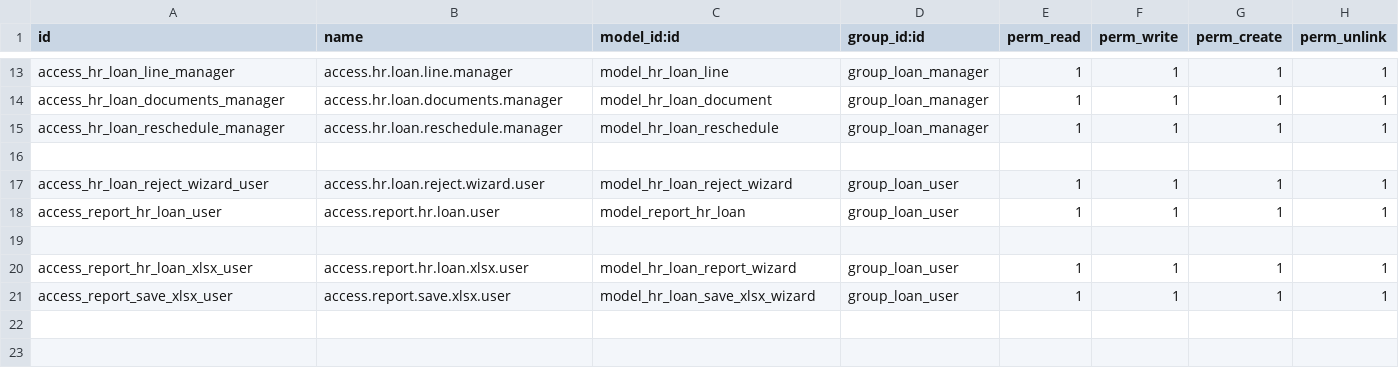
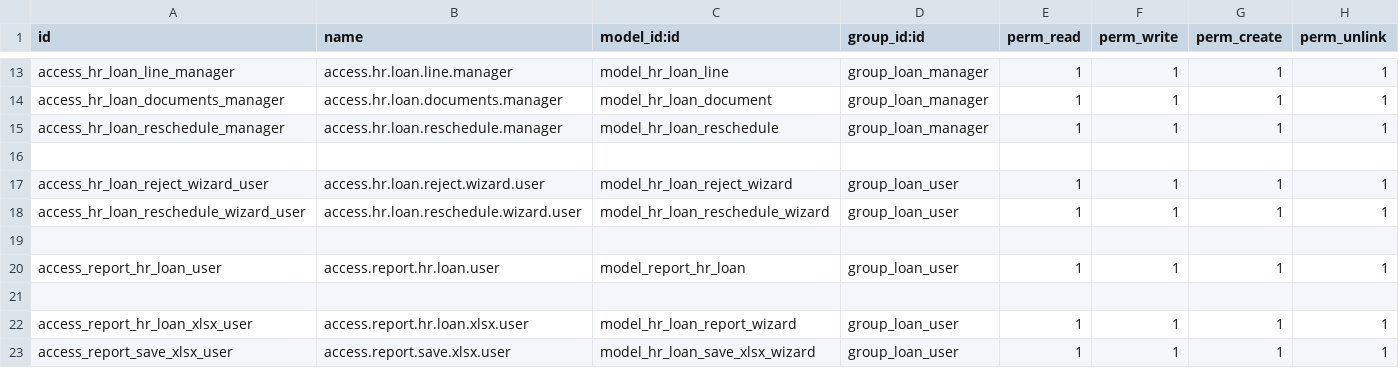
Before and after one commit to farhanrashad/gipli, a CSV file: de_hr_loan/security/ir.model.access.csv, drawn as a sheet; only a part is shown, gaps mark what is left out; the diff names each change by its address in the sheet, - before the commit and + after, or states it on an @@ line.

Commit message:
update loan

```diff
--- a/de_hr_loan/security/ir.model.access.csv
+++ b/de_hr_loan/security/ir.model.access.csv
+row 18: access_hr_loan_reschedule_wizard_user | access.hr.loan.reschedule.wizard.user | model_hr_loan_reschedule_wizard | group_loan_user | 1 | 1 | 1 | 1
+row 19: (empty)
```
Also changed, not shown: 8 other files.
